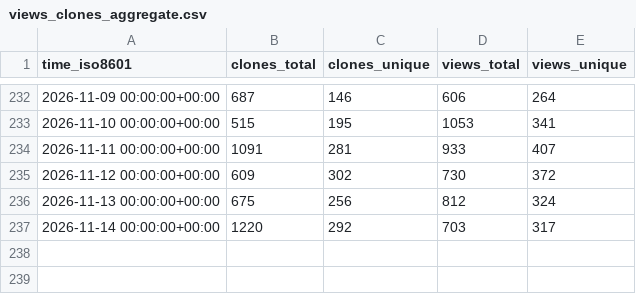
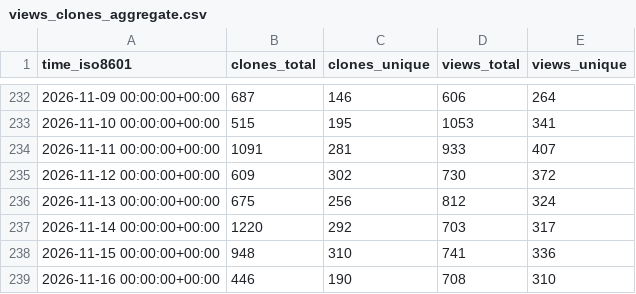
Before and after one commit to maziggy/bambuddy, a CSV file: maziggy/bambuddy/ghrs-data/views_clones_aggregate.csv, drawn as a sheet; only a part is shown, gaps mark what is left out; the diff names each change by its address in the sheet, - before the commit and + after, or states it on an @@ line.

```diff
--- a/maziggy/bambuddy/ghrs-data/views_clones_aggregate.csv
+++ b/maziggy/bambuddy/ghrs-data/views_clones_aggregate.csv
+row 238: 2026-11-15 00:00:00+00:00 | 948 | 310 | 741 | 336
+row 239: 2026-11-16 00:00:00+00:00 | 446 | 190 | 708 | 310
```
Also changed, not shown: 1 other file.
